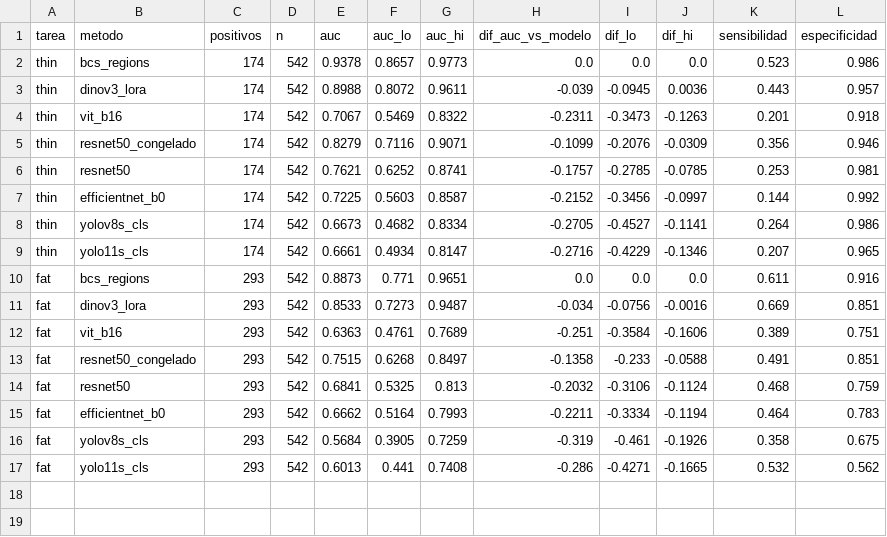
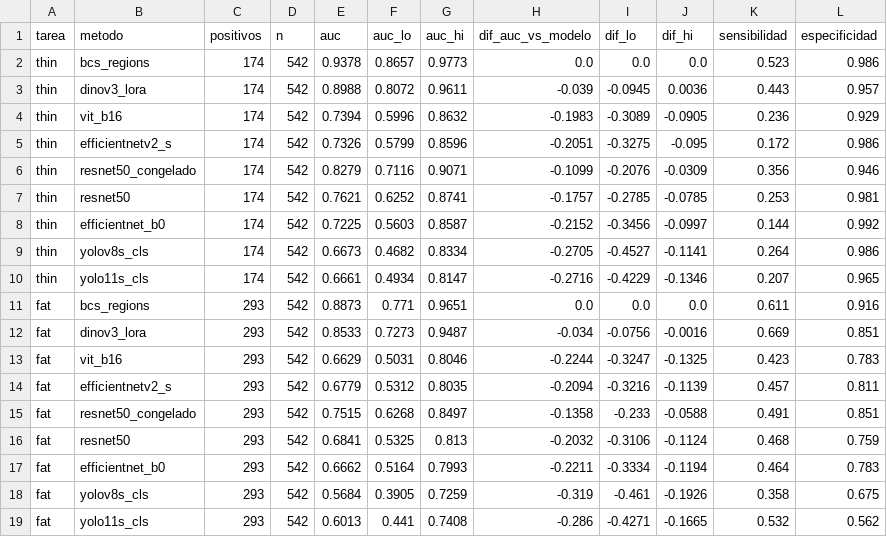
Before and after one commit to MonicaMMartinezV/MuuMetrics, a CSV file: Modeling/Main model/BCS-Regions/paper/datos/roc.csv, drawn as a sheet.

```diff
--- a/Modeling/Main model/BCS-Regions/paper/datos/roc.csv
+++ b/Modeling/Main model/BCS-Regions/paper/datos/roc.csv
@@ -3,3 +3,4 @@ thin,bcs_regions,174,542,0.9378,0.8657,0.9773,0.0,0.0,0.0,0.523,0.986
 thin,dinov3_lora,174,542,0.8988,0.8072,0.9611,-0.039,-0.0945,0.0036,0.443,0.957
-thin,vit_b16,174,542,0.7067,0.5469,0.8322,-0.2311,-0.3473,-0.1263,0.201,0.918
+thin,vit_b16,174,542,0.7394,0.5996,0.8632,-0.1983,-0.3089,-0.0905,0.236,0.929
+thin,efficientnetv2_s,174,542,0.7326,0.5799,0.8596,-0.2051,-0.3275,-0.095,0.172,0.986
 thin,resnet50_congelado,174,542,0.8279,0.7116,0.9071,-0.1099,-0.2076,-0.0309,0.356,0.946
@@ -11,3 +12,4 @@ fat,bcs_regions,293,542,0.8873,0.771,0.9651,0.0,0.0,0.0,0.611,0.916
 fat,dinov3_lora,293,542,0.8533,0.7273,0.9487,-0.034,-0.0756,-0.0016,0.669,0.851
-fat,vit_b16,293,542,0.6363,0.4761,0.7689,-0.251,-0.3584,-0.1606,0.389,0.751
+fat,vit_b16,293,542,0.6629,0.5031,0.8046,-0.2244,-0.3247,-0.1325,0.423,0.783
+fat,efficientnetv2_s,293,542,0.6779,0.5312,0.8035,-0.2094,-0.3216,-0.1139,0.457,0.811
 fat,resnet50_congelado,293,542,0.7515,0.6268,0.8497,-0.1358,-0.233,-0.0588,0.491,0.851
```
Also changed, not shown: Modeling/Main model/BCS-Regions/paper/datos/comparacion.csv, 22 other files.
